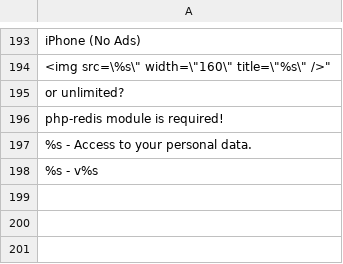
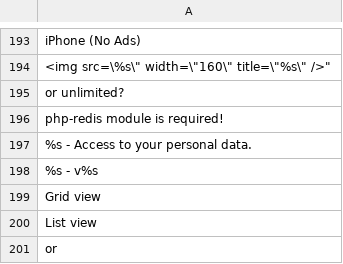
Before and after one commit to Xtraball/Siberian, a CSV file: siberian/languages/default/default-group2.csv, drawn as a sheet; only a part is shown, gaps mark what is left out.

```diff
--- a/siberian/languages/default/default-group2.csv
+++ b/siberian/languages/default/default-group2.csv
@@ -198 +198,4 @@
 "%s - v%s"
+"Grid view"
+"List view"
+"or"
```
Also changed, not shown: 10 other files.
